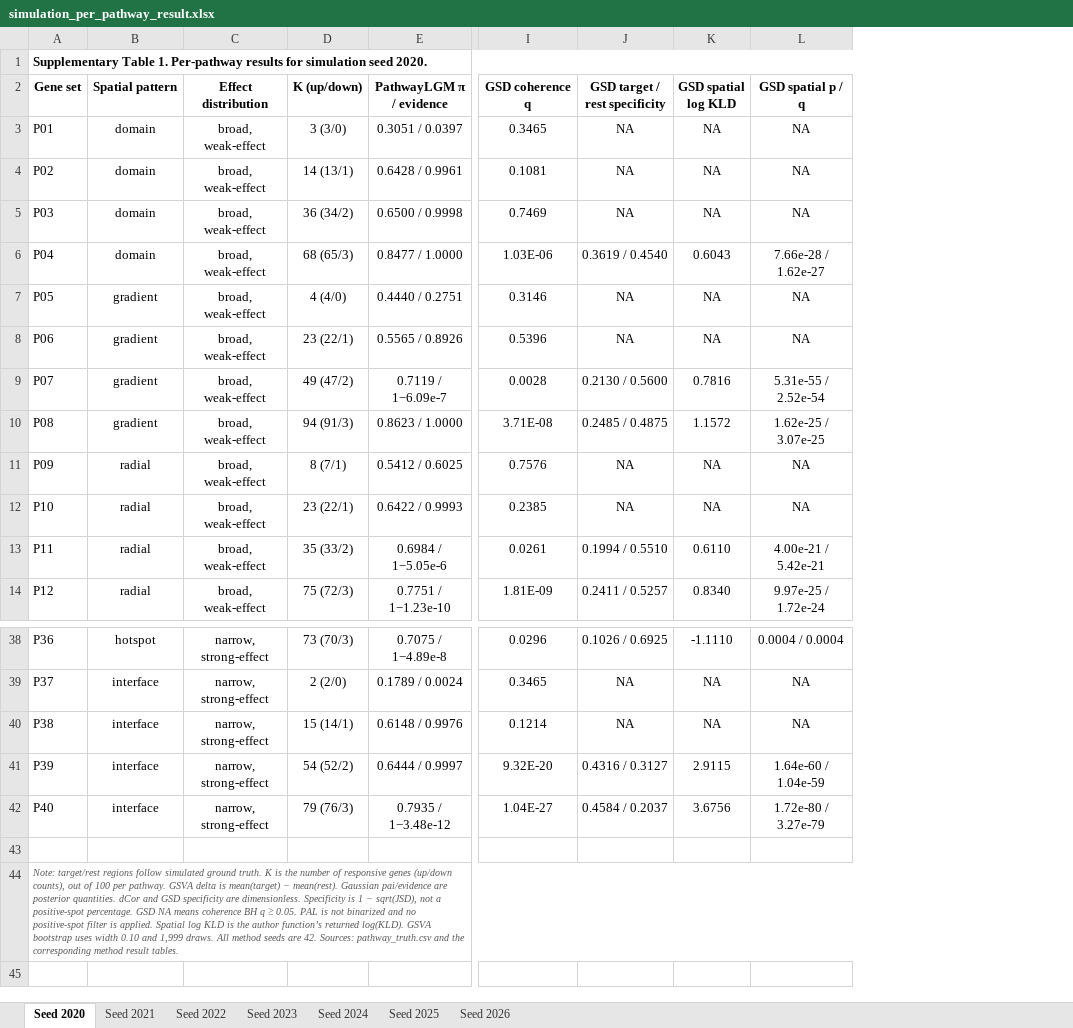
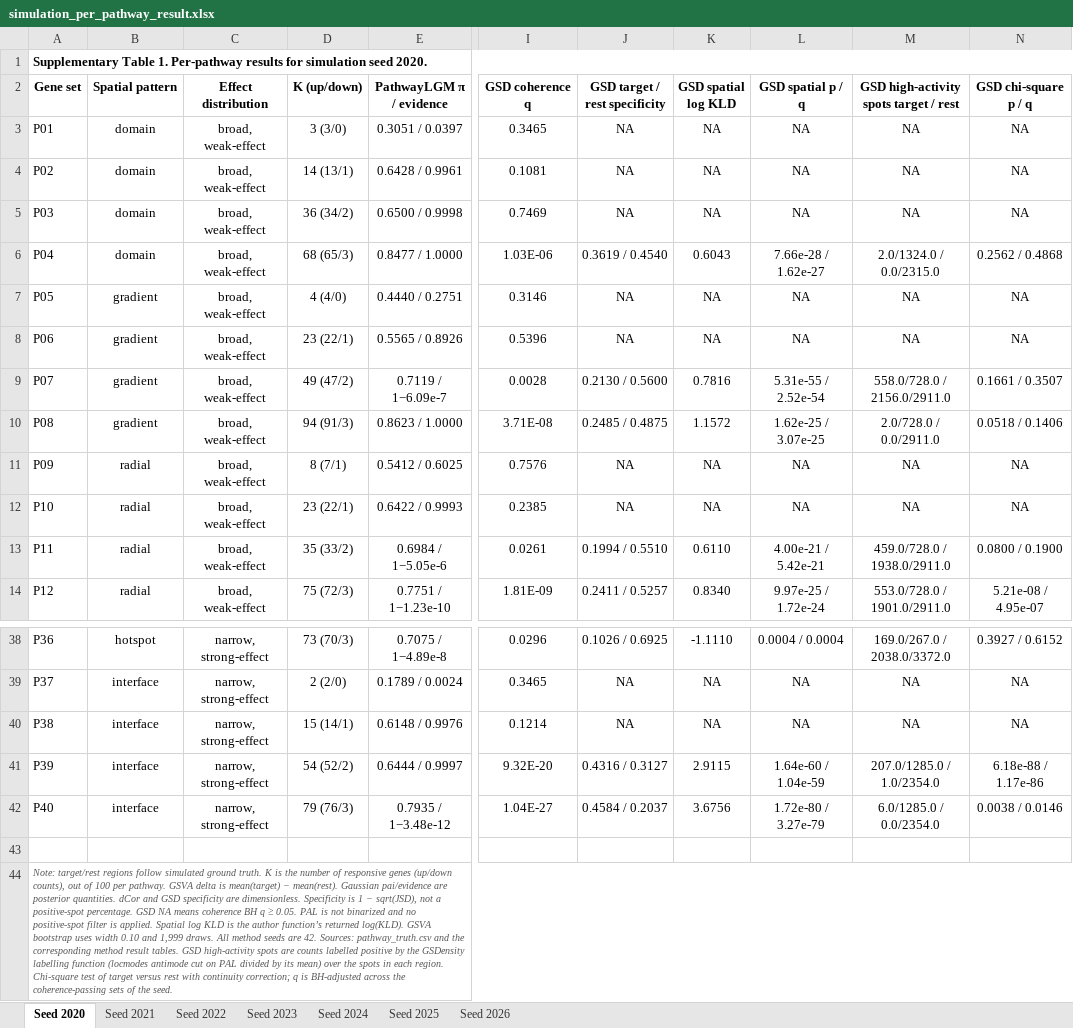
Before and after one commit to lingzhuu/PISTE, an Excel workbook: benchmark/analysis/simulation_data/result/simulation_per_pathway_result.xlsx, sheet Seed 2020, drawn as a sheet; only a part is shown, gaps mark what is left out; values as stored, in another font and other column widths than the file's, no borders; the diff names each change by its address in the sheet, - before the commit and + after, or states it on an @@ line.

```diff
--- a/benchmark/analysis/simulation_data/result/simulation_per_pathway_result.xlsx (sheet Seed 2020)
+++ b/benchmark/analysis/simulation_data/result/simulation_per_pathway_result.xlsx (sheet Seed 2020)
+column M, rows 2-14: GSD high-activity spots target / rest | NA | NA | NA | 2.0/1324.0 / 0.0/2315.0 | NA | NA | 558.0/728.0 / 2156.0/2911.0 | 2.0/728.0 / 0.0/2911.0 | NA | NA | 459.0/728.0 / 1938.0/2911.0 | 553.0/728.0 / 1901.0/2911.0; rows 38-42: 169.0/267.0 / 2038.0/3372.0 | NA | NA | 207.0/1285.0 / 1.0/2354.0 | 6.0/1285.0 / 0.0/2354.0
+column N (GSD chi-square p / q), rows 3-14: NA | NA | NA | 0.2562 / 0.4868 | NA | NA | 0.1661 / 0.3507 | 0.0518 / 0.1406 | NA | NA | 0.0800 / 0.1900 | 5.21e-08 / 4.95e-07; rows 38-42: 0.3927 / 0.6152 | NA | NA | 6.18e-88 / 1.17e-86 | 0.0038 / 0.0146
-A44 (Gene set): …result tables.
+A44 (Gene set): …result tables. GSD high-activity spots are counts labelled positive by the GSDensity labelling function (locmodes antimode cut on PAL divided by its mean) over the spots in each region. Chi-square test of target versus rest with continuity correction; q is BH-adjusted across the coherence-passing sets of the seed.
```
Also changed, not shown: sheet Seed 2022, sheet Seed 2023, sheet Seed 2021, sheet Seed 2025, sheet Seed 2024, sheet Seed 2026, benchmark/analysis/simulation_data/result/simulation_summary.xlsx.
